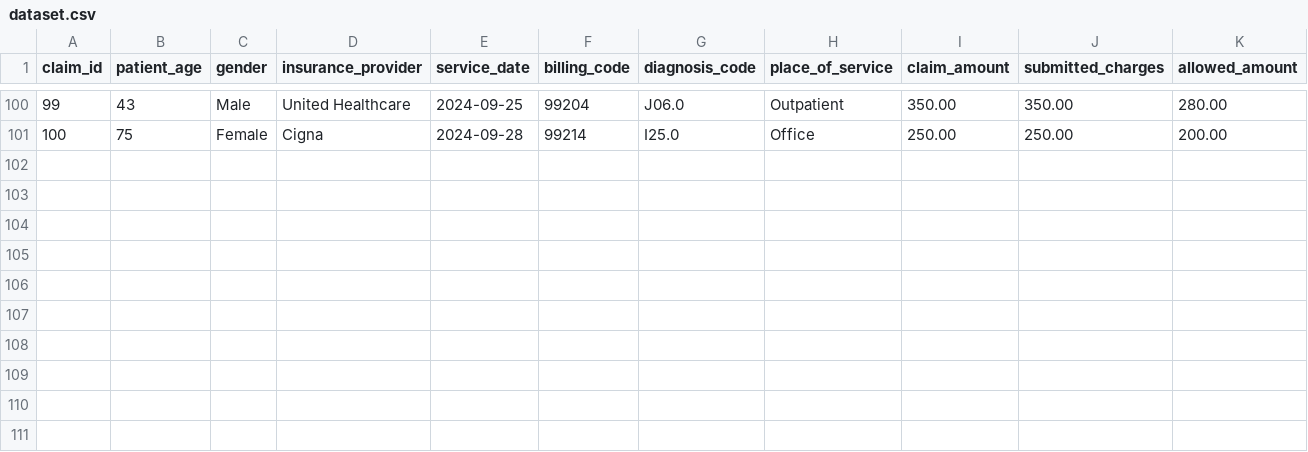
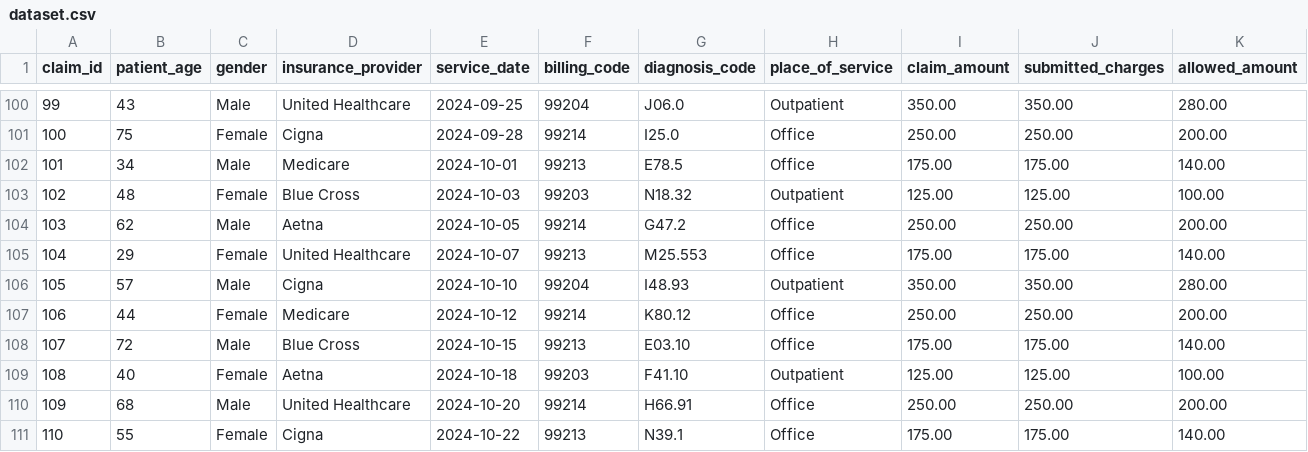
Before and after one commit to Rayyan9477/Claim-Guard-Healthcare-Claim-Integrity-and-Fraud-Detection, a CSV file: data/dataset.csv, drawn as a sheet; only a part is shown, gaps mark what is left out; rows hold the shown columns only; the diff names each change by its address in the sheet, - before the commit and + after, or states it on an @@ line.

Commit message:
Enhance Streamlit app; improve user instructions, add new claim data, and remove unused certificate

```diff
--- a/data/dataset.csv
+++ b/data/dataset.csv
+row 102: 101 | 34 | Male | Medicare | 2024-10-01 | 99213 | E78.5 | Office | 175.00 | 175.00 | 140.00
+row 103: 102 | 48 | Female | Blue Cross | 2024-10-03 | 99203 | N18.32 | Outpatient | 125.00 | 125.00 | 100.00
+row 104: 103 | 62 | Male | Aetna | 2024-10-05 | 99214 | G47.2 | Office | 250.00 | 250.00 | 200.00
+row 105: 104 | 29 | Female | United Healthcare | 2024-10-07 | 99213 | M25.553 | Office | 175.00 | 175.00 | 140.00
+row 106: 105 | 57 | Male | Cigna | 2024-10-10 | 99204 | I48.93 | Outpatient | 350.00 | 350.00 | 280.00
+row 107: 106 | 44 | Female | Medicare | 2024-10-12 | 99214 | K80.12 | Office | 250.00 | 250.00 | 200.00
+row 108: 107 | 72 | Male | Blue Cross | 2024-10-15 | 99213 | E03.10 | Office | 175.00 | 175.00 | 140.00
+row 109: 108 | 40 | Female | Aetna | 2024-10-18 | 99203 | F41.10 | Outpatient | 125.00 | 125.00 | 100.00
+row 110: 109 | 68 | Male | United Healthcare | 2024-10-20 | 99214 | H66.91 | Office | 250.00 | 250.00 | 200.00
+row 111: 110 | 55 | Female | Cigna | 2024-10-22 | 99213 | N39.1 | Office | 175.00 | 175.00 | 140.00
```
Also changed, not shown: 7 other files.
